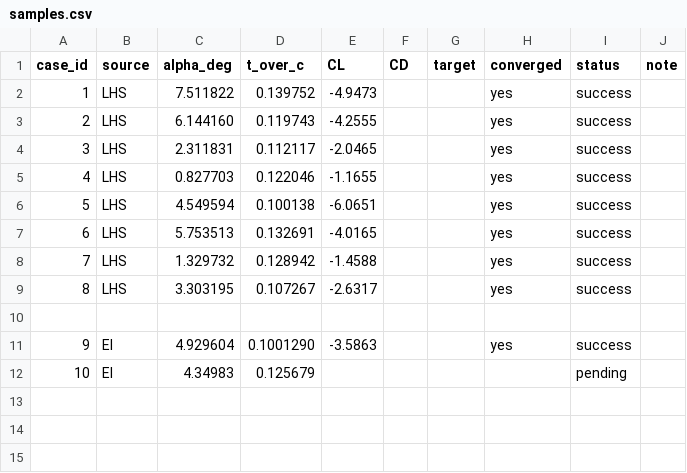
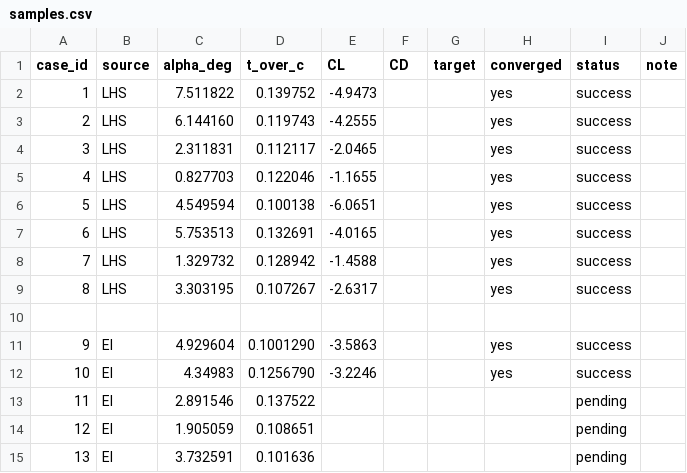
Before and after one commit to AkemiHomura000/fluid_mechanics_task, a CSV file: data/samples.csv, drawn as a sheet.

```diff
--- a/data/samples.csv
+++ b/data/samples.csv
@@ -11,2 +11,5 @@ case_id,source,alpha_deg,t_over_c,CL,CD,target,converged,status,note
 9,EI,4.929604,0.1001290,-3.5863,,,yes,success,
-10,EI,4.34983,0.125679,,,,,pending,
+10,EI,4.34983,0.1256790,-3.2246,,,yes,success,
+11,EI,2.891546,0.137522,,,,,pending,
+12,EI,1.905059,0.108651,,,,,pending,
+13,EI,3.732591,0.101636,,,,,pending,
```
Also changed, not shown: 16 other files.
